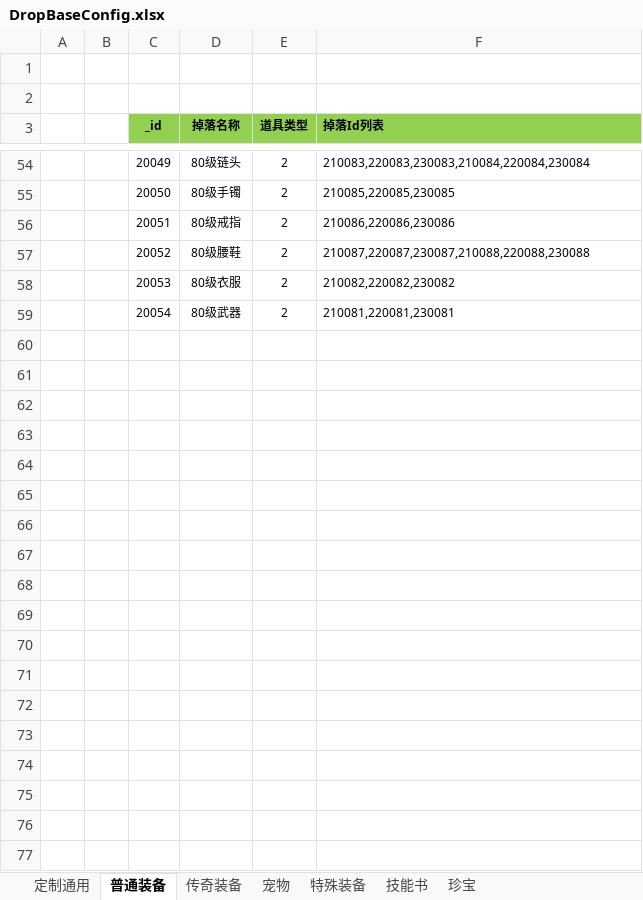
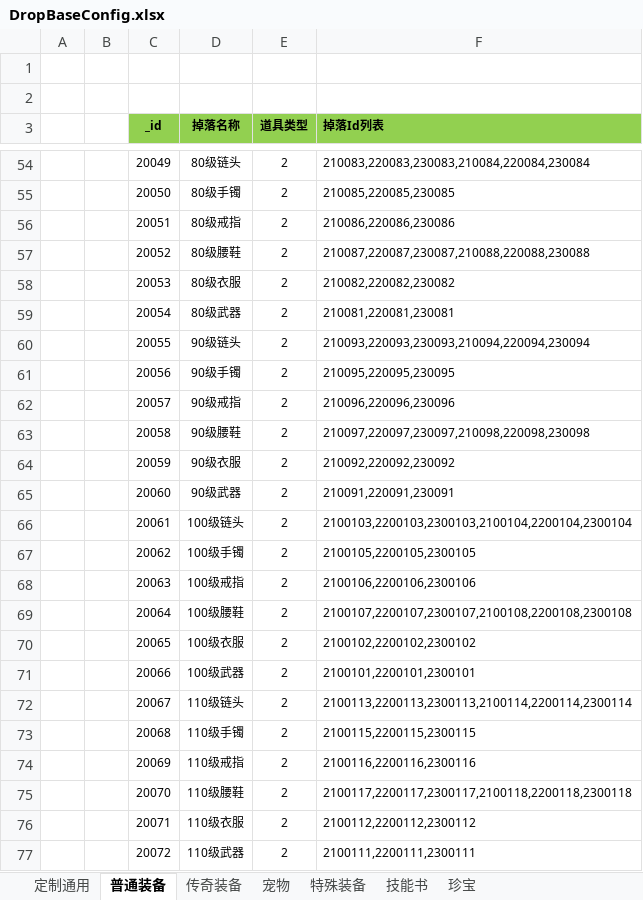
Before and after one commit to wokanjianyang/legend2, an Excel workbook: Excel/DropBaseConfig.xlsx, sheet 普通装备, drawn as a sheet; only a part is shown, gaps mark what is left out; values as stored, in another font and other column widths than the file's, no borders; the diff names each change by its address in the sheet, - before the commit and + after, or states it on an @@ line.

```diff
--- a/Excel/DropBaseConfig.xlsx (sheet 普通装备)
+++ b/Excel/DropBaseConfig.xlsx (sheet 普通装备)
+row 60:  |  | 20055 | 90级链头 | 2 | 210093,220093,230093,210094,220094,230094
+row 61:  |  | 20056 | 90级手镯 | 2 | 210095,220095,230095
+row 62:  |  | 20057 | 90级戒指 | 2 | 210096,220096,230096
+row 63:  |  | 20058 | 90级腰鞋 | 2 | 210097,220097,230097,210098,220098,230098
+row 64:  |  | 20059 | 90级衣服 | 2 | 210092,220092,230092
+row 65:  |  | 20060 | 90级武器 | 2 | 210091,220091,230091
+row 66:  |  | 20061 | 100级链头 | 2 | 2100103,2200103,2300103,2100104,2200104,2300104
+row 67:  |  | 20062 | 100级手镯 | 2 | 2100105,2200105,2300105
+row 68:  |  | 20063 | 100级戒指 | 2 | 2100106,2200106,2300106
+row 69:  |  | 20064 | 100级腰鞋 | 2 | 2100107,2200107,2300107,2100108,2200108,2300108
+row 70:  |  | 20065 | 100级衣服 | 2 | 2100102,2200102,2300102
+row 71:  |  | 20066 | 100级武器 | 2 | 2100101,2200101,2300101
+row 72:  |  | 20067 | 110级链头 | 2 | 2100113,2200113,2300113,2100114,2200114,2300114
+row 73:  |  | 20068 | 110级手镯 | 2 | 2100115,2200115,2300115
+row 74:  |  | 20069 | 110级戒指 | 2 | 2100116,2200116,2300116
+row 75:  |  | 20070 | 110级腰鞋 | 2 | 2100117,2200117,2300117,2100118,2200118,2300118
+row 76:  |  | 20071 | 110级衣服 | 2 | 2100112,2200112,2300112
+row 77:  |  | 20072 | 110级武器 | 2 | 2100111,2200111,2300111
```
Also changed, not shown: Excel/CodeConfig.xlsx, Excel/DropConfig.xlsx, 12 other files.
